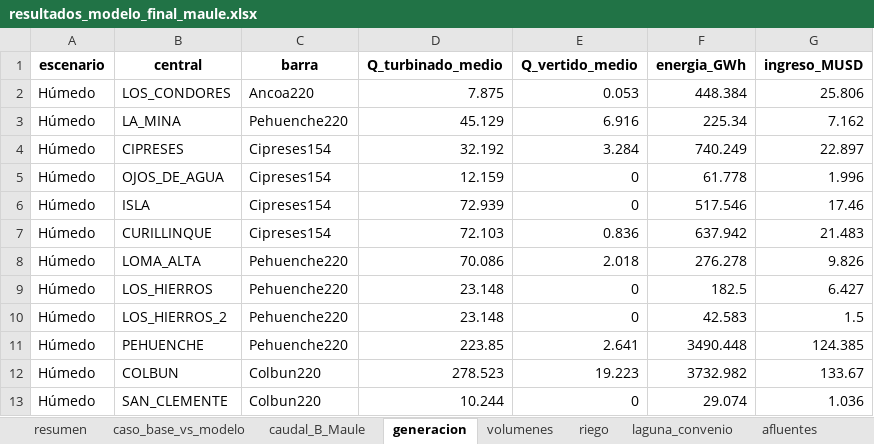
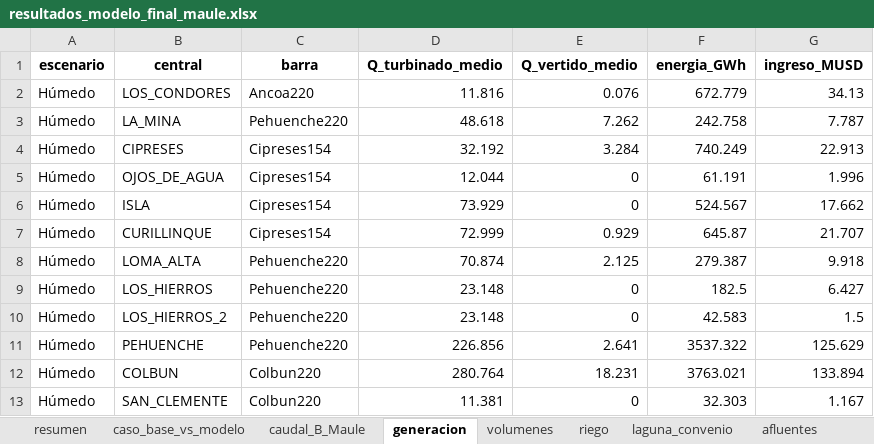
Before and after one commit to Jerrazuriz/Capstone, an Excel workbook: resultados_corrida/resultados_modelo_final_maule.xlsx, sheet generacion, drawn as a sheet; only a part is shown; values as stored, in another font and other column widths than the file's, no borders; the diff covers the shown part only; the diff names each change by its address in the sheet, - before the commit and + after, or states it on an @@ line.

```diff
--- a/resultados_corrida/resultados_modelo_final_maule.xlsx (sheet generacion)
+++ b/resultados_corrida/resultados_modelo_final_maule.xlsx (sheet generacion)
-D2 (Q_turbinado_medio): 7.875
+D2 (Q_turbinado_medio): 11.816
-E2 (Q_vertido_medio): 0.053
+E2 (Q_vertido_medio): 0.076
-F2 (energia_GWh): 448.384
+F2 (energia_GWh): 672.779
-G2 (ingreso_MUSD): 25.806
+G2 (ingreso_MUSD): 34.13
-D3 (Q_turbinado_medio): 45.129
+D3 (Q_turbinado_medio): 48.618
-E3 (Q_vertido_medio): 6.916
+E3 (Q_vertido_medio): 7.262
-F3 (energia_GWh): 225.34
+F3 (energia_GWh): 242.758
-G3 (ingreso_MUSD): 7.162
+G3 (ingreso_MUSD): 7.787
-G4 (ingreso_MUSD): 22.897
+G4 (ingreso_MUSD): 22.913
-D5 (Q_turbinado_medio): 12.159
+D5 (Q_turbinado_medio): 12.044
-F5 (energia_GWh): 61.778
+F5 (energia_GWh): 61.191
-D6 (Q_turbinado_medio): 72.939
+D6 (Q_turbinado_medio): 73.929
-F6 (energia_GWh): 517.546
+F6 (energia_GWh): 524.567
-G6 (ingreso_MUSD): 17.46
+G6 (ingreso_MUSD): 17.662
-D7 (Q_turbinado_medio): 72.103
+D7 (Q_turbinado_medio): 72.999
-E7 (Q_vertido_medio): 0.836
+E7 (Q_vertido_medio): 0.929
-F7 (energia_GWh): 637.942
+F7 (energia_GWh): 645.87
-G7 (ingreso_MUSD): 21.483
+G7 (ingreso_MUSD): 21.707
-D8 (Q_turbinado_medio): 70.086
+D8 (Q_turbinado_medio): 70.874
-E8 (Q_vertido_medio): 2.018
+E8 (Q_vertido_medio): 2.125
-F8 (energia_GWh): 276.278
+F8 (energia_GWh): 279.387
-G8 (ingreso_MUSD): 9.826
+G8 (ingreso_MUSD): 9.918
-D11 (Q_turbinado_medio): 223.85
+D11 (Q_turbinado_medio): 226.856
-F11 (energia_GWh): 3490.448
+F11 (energia_GWh): 3537.322
-G11 (ingreso_MUSD): 124.385
+G11 (ingreso_MUSD): 125.629
-D12 (Q_turbinado_medio): 278.523
+D12 (Q_turbinado_medio): 280.764
-E12 (Q_vertido_medio): 19.223
+E12 (Q_vertido_medio): 18.231
-F12 (energia_GWh): 3732.982
+F12 (energia_GWh): 3763.021
-G12 (ingreso_MUSD): 133.67
+G12 (ingreso_MUSD): 133.894
-D13 (Q_turbinado_medio): 10.244
+D13 (Q_turbinado_medio): 11.381
-F13 (energia_GWh): 29.074
+F13 (energia_GWh): 32.303
-G13 (ingreso_MUSD): 1.036
+G13 (ingreso_MUSD): 1.167
```
Also changed, not shown: 63 edited cells elsewhere in this sheet, sheet caudal_B_Maule, sheet volumenes, sheet laguna_convenio, sheet caso_base_vs_modelo, sheet riego, sheet resumen, resultados_corrida/resultados_65_anios.xlsx, 12 other files.
